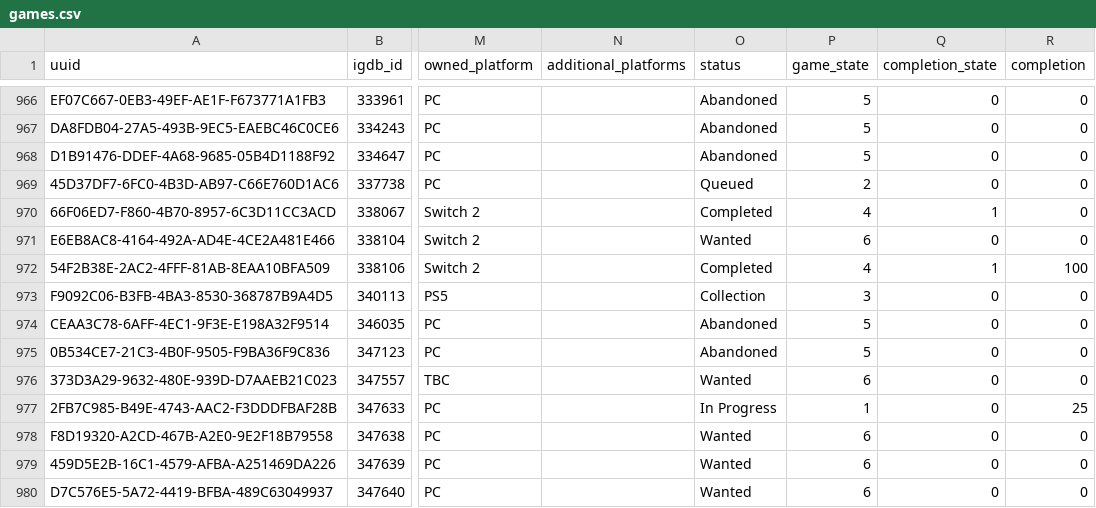
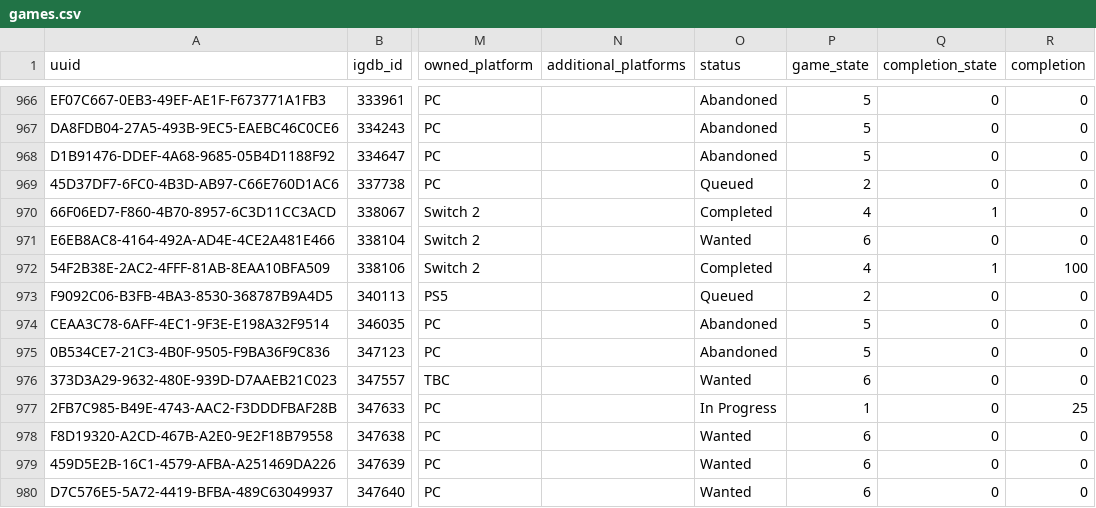
Before and after one commit to josh/gametrack-data, a CSV file: games.csv, drawn as a sheet; only a part is shown, gaps mark what is left out; the diff names each change by its address in the sheet, - before the commit and + after, or states it on an @@ line.

Commit message:
Update data

```diff
--- a/games.csv
+++ b/games.csv
-O973 (status): Collection
+O973 (status): Queued
-P973 (game_state): 3
+P973 (game_state): 2
```
